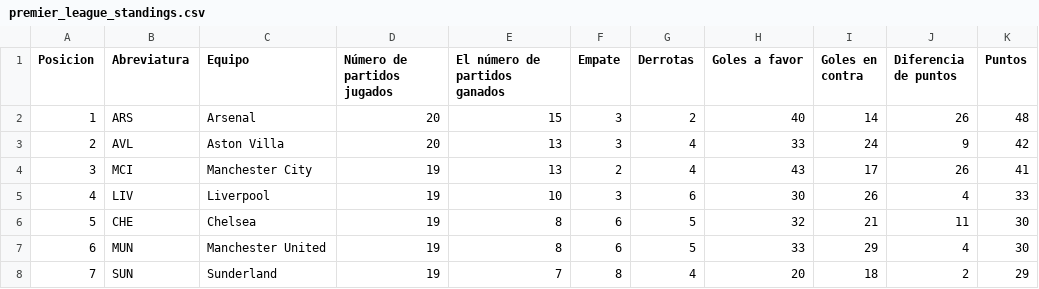
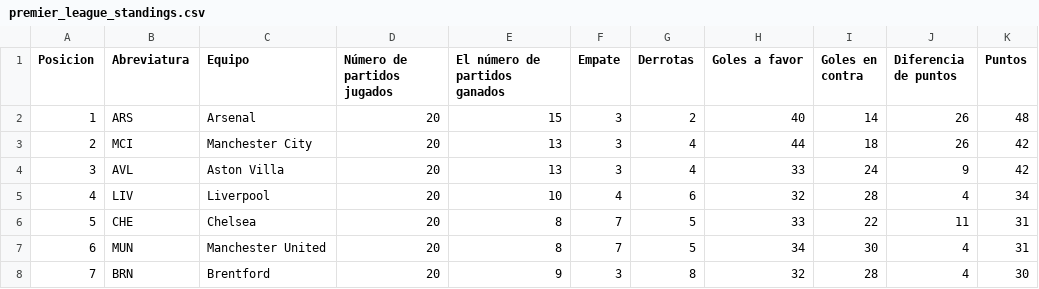
Before and after one commit to AndresPlazas19931504/scrapper-deportes-devops, a CSV file: data/premier_league_standings.csv, drawn as a sheet; only a part is shown; the diff covers the shown part only.

```diff
--- a/data/premier_league_standings.csv
+++ b/data/premier_league_standings.csv
@@ -2,7 +2,7 @@ Posicion,Abreviatura,Equipo,Número de partidos jugados,El número de partidos g
 1,ARS,Arsenal,20,15,3,2,40,14,26,48
-2,AVL,Aston Villa,20,13,3,4,33,24,9,42
-3,MCI,Manchester City,19,13,2,4,43,17,26,41
-4,LIV,Liverpool,19,10,3,6,30,26,4,33
-5,CHE,Chelsea,19,8,6,5,32,21,11,30
-6,MUN,Manchester United,19,8,6,5,33,29,4,30
-7,SUN,Sunderland,19,7,8,4,20,18,2,29
+2,MCI,Manchester City,20,13,3,4,44,18,26,42
+3,AVL,Aston Villa,20,13,3,4,33,24,9,42
+4,LIV,Liverpool,20,10,4,6,32,28,4,34
+5,CHE,Chelsea,20,8,7,5,33,22,11,31
+6,MUN,Manchester United,20,8,7,5,34,30,4,31
+7,BRN,Brentford,20,9,3,8,32,28,4,30
```
Also changed, not shown: 61 edited cells elsewhere in this file.
